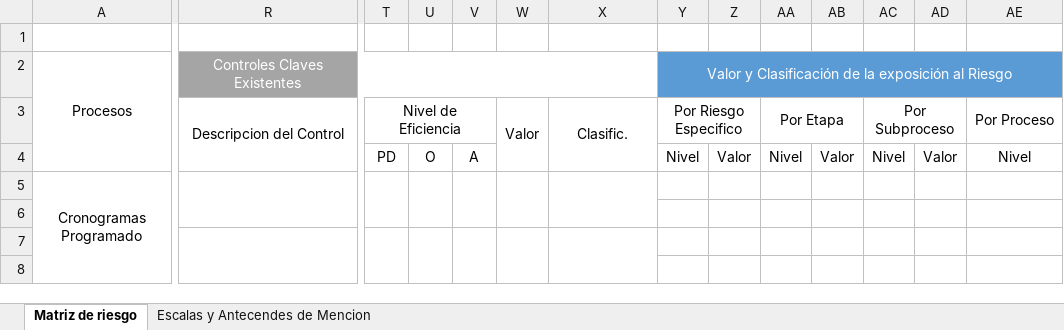
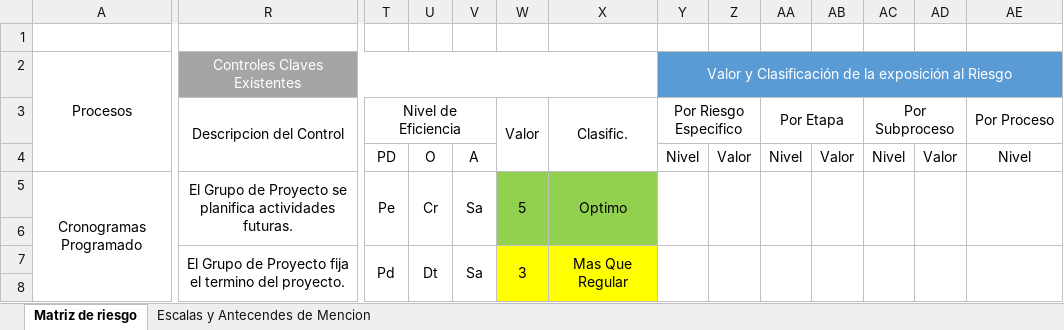
Before and after one commit to AdNNNN/inacap.2019, an Excel workbook: trabajos.inacap.2019/Preparacion y evaluacion de proyecto (PEP)/Acumulado/Matriz de Riesgo.xlsx, sheet Matriz de riesgo, drawn as a sheet; only a part is shown, gaps mark what is left out; values as stored, in another font and other column widths than the file's, no borders; ↵ is a line break in a cell; the diff covers the shown part only; the diff names each change by its address in the sheet, - before the commit and + after, or states it on an @@ line.

Commit message:
Se actualiza la Matriz de Riesgo

```diff
--- a/trabajos.inacap.2019/Preparacion y evaluacion de proyecto (PEP)/Acumulado/Matriz de Riesgo.xlsx (sheet Matriz de riesgo)
+++ b/trabajos.inacap.2019/Preparacion y evaluacion de proyecto (PEP)/Acumulado/Matriz de Riesgo.xlsx (sheet Matriz de riesgo)
-R5 (Descripcion del Control): (empty)
+R5 (Descripcion del Control): El Grupo de Proyecto se planifica actividades futuras.
-T5 (Nivel de Eficiencia): (empty)
+T5 (Nivel de Eficiencia): Pe
-U5: (empty)
+U5: Cr
-V5: (empty)
+V5: Sa
-W5 (Valor): (empty)
+W5 (Valor): 5
-W5:X6 fill: none
+W5:X6 fill: #92D050
-X5 (Clasific.): (empty)
+X5 (Clasific.): Optimo
+Y5:Y6 merged
+Z5:Z6 merged
+AA5:AA6 merged
+AB5:AB6 merged
+AC5:AC6 merged
+AD5:AD6 merged
+AE5:AE6 merged
-R7 (Descripcion del Control): (empty)
+R7 (Descripcion del Control): El Grupo de Proyecto fija ↵ el termino del proyecto.
-T7 (Nivel de Eficiencia): (empty)
+T7 (Nivel de Eficiencia): Pd
-U7: (empty)
+U7: Dt
-V7: (empty)
+V7: Sa
-W7 (Valor): (empty)
+W7 (Valor): 3
-W7:X8 fill: none
+W7:X8 fill: #FFFF00
-X7 (Clasific.): (empty)
+X7 (Clasific.): Mas Que Regular
+Y7:Y8 merged
+Z7:Z8 merged
+AA7:AA8 merged
+AB7:AB8 merged
+AC7:AC8 merged
+AD7:AD8 merged
+AE7:AE8 merged
```
Also changed, not shown: 48 edited cells, cell formats and merged cells elsewhere in this sheet.
